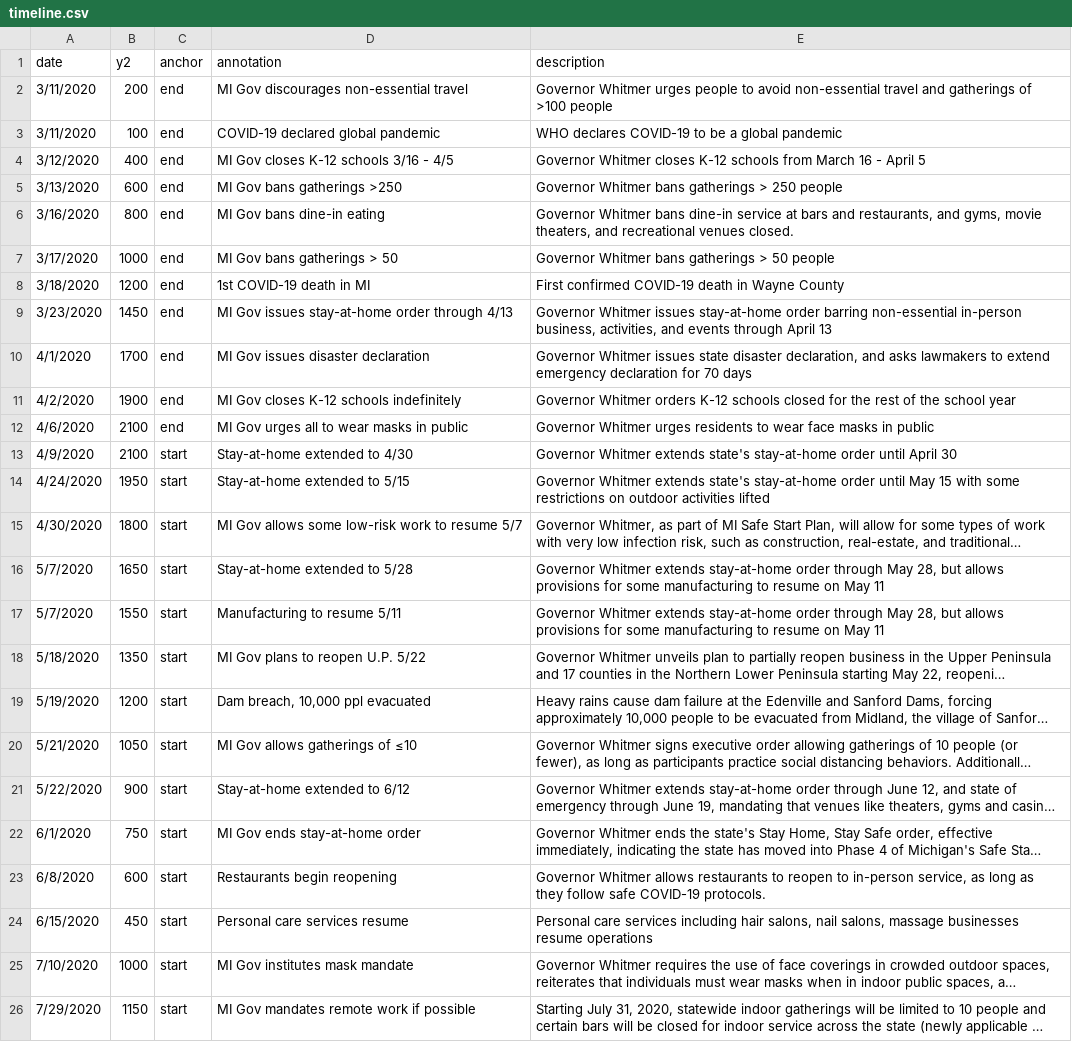
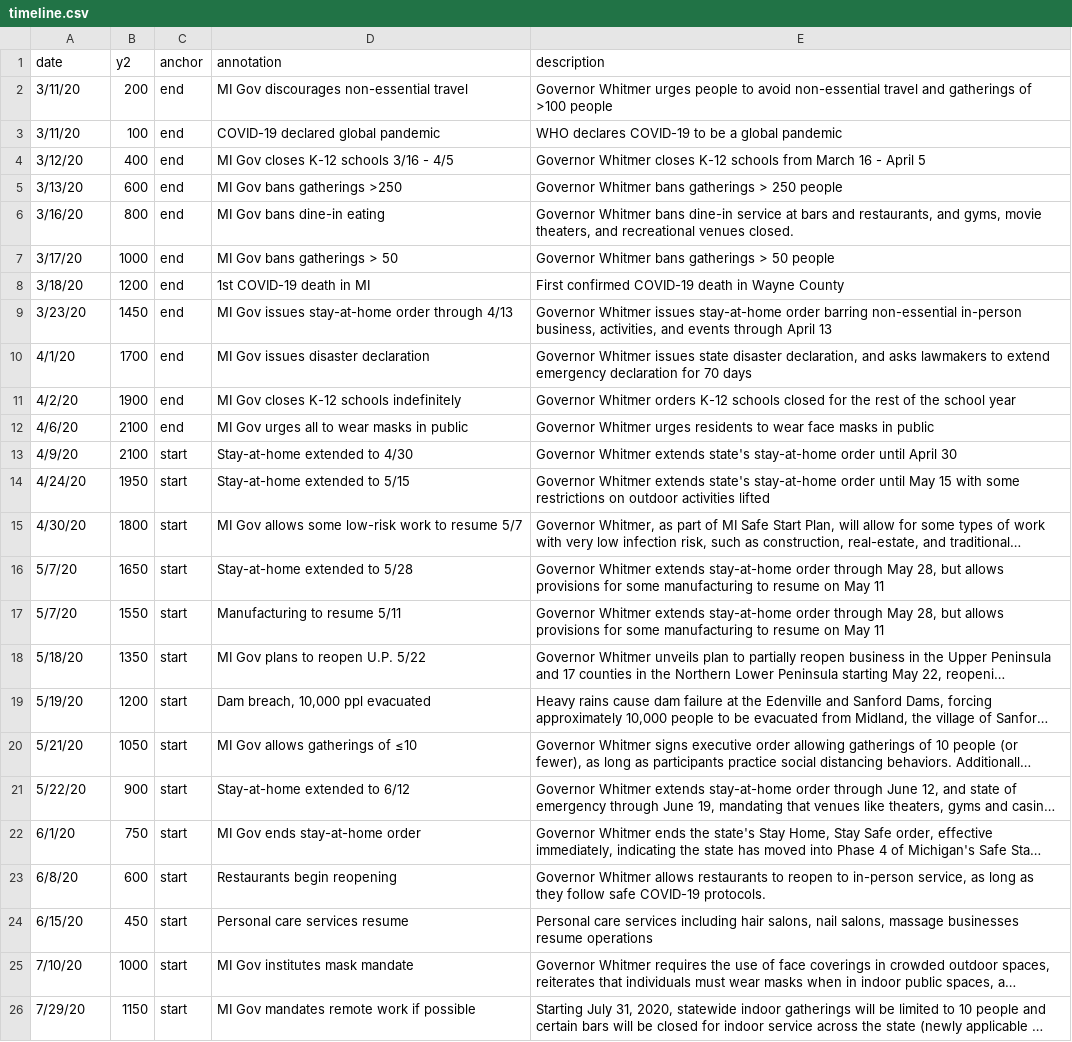
Before and after one commit to epibayes/epibayes.github.io, a CSV file: data/timeline.csv, drawn as a sheet; long unchanged cells end in …; the diff names each change by its address in the sheet, - before the commit and + after, or states it on an @@ line.

Commit message:
bug fix in file format

```diff
--- a/data/timeline.csv
+++ b/data/timeline.csv
-A2:A3 (date): 3/11/2020
+A2:A3 (date): 3/11/20
-A4 (date): 3/12/2020
+A4 (date): 3/12/20
-A5 (date): 3/13/2020
+A5 (date): 3/13/20
-A6 (date): 3/16/2020
+A6 (date): 3/16/20
-A7 (date): 3/17/2020
+A7 (date): 3/17/20
-A8 (date): 3/18/2020
+A8 (date): 3/18/20
-A9 (date): 3/23/2020
+A9 (date): 3/23/20
-A10 (date): 4/1/2020
+A10 (date): 4/1/20
-A11 (date): 4/2/2020
+A11 (date): 4/2/20
-A12 (date): 4/6/2020
+A12 (date): 4/6/20
-A13 (date): 4/9/2020
+A13 (date): 4/9/20
-A14 (date): 4/24/2020
+A14 (date): 4/24/20
-A15 (date): 4/30/2020
+A15 (date): 4/30/20
-A16:A17 (date): 5/7/2020
+A16:A17 (date): 5/7/20
-A18 (date): 5/18/2020
+A18 (date): 5/18/20
-A19 (date): 5/19/2020
+A19 (date): 5/19/20
-A20 (date): 5/21/2020
+A20 (date): 5/21/20
-A21 (date): 5/22/2020
+A21 (date): 5/22/20
-A22 (date): 6/1/2020
+A22 (date): 6/1/20
-A23 (date): 6/8/2020
+A23 (date): 6/8/20
-A24 (date): 6/15/2020
+A24 (date): 6/15/20
-A25 (date): 7/10/2020
+A25 (date): 7/10/20
-A26 (date): 7/29/2020
+A26 (date): 7/29/20
```
